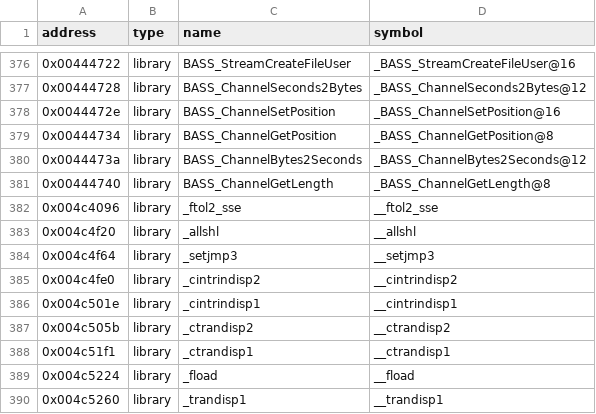
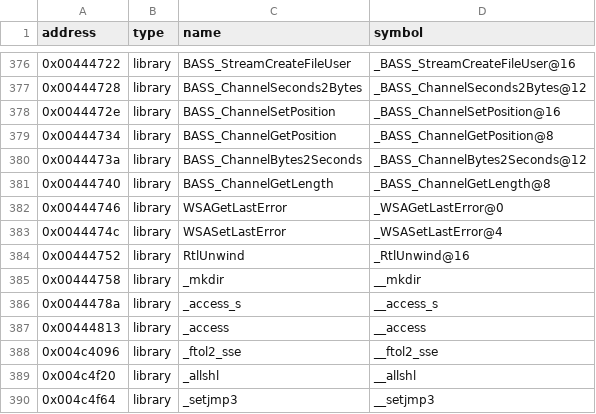
Before and after one commit to w43322/vc1, a CSV file: config/verified.csv, drawn as a sheet; only a part is shown, gaps mark what is left out; the shorter side is filled out with more unchanged rows.

```diff
--- a/config/verified.csv
+++ b/config/verified.csv
@@ -381,2 +381,8 @@ address|type|name|symbol
 0x00444740|library|BASS_ChannelGetLength|_BASS_ChannelGetLength@8
+0x00444746|library|WSAGetLastError|_WSAGetLastError@0
+0x0044474c|library|WSASetLastError|_WSASetLastError@4
+0x00444752|library|RtlUnwind|_RtlUnwind@16
+0x00444758|library|_mkdir|__mkdir
+0x0044478a|library|_access_s|__access_s
+0x00444813|library|_access|__access
 0x004c4096|library|_ftol2_sse|__ftol2_sse
```
Also changed, not shown: 3 other files.
